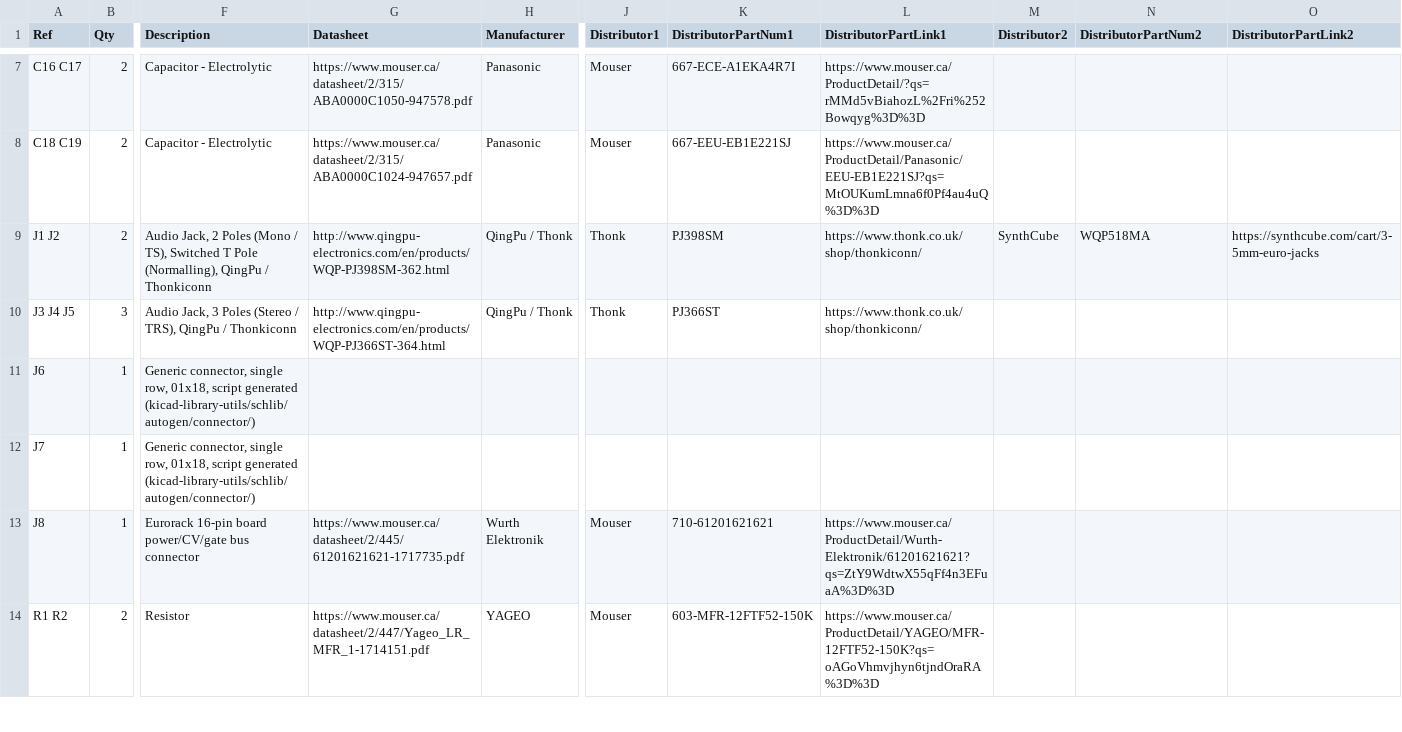
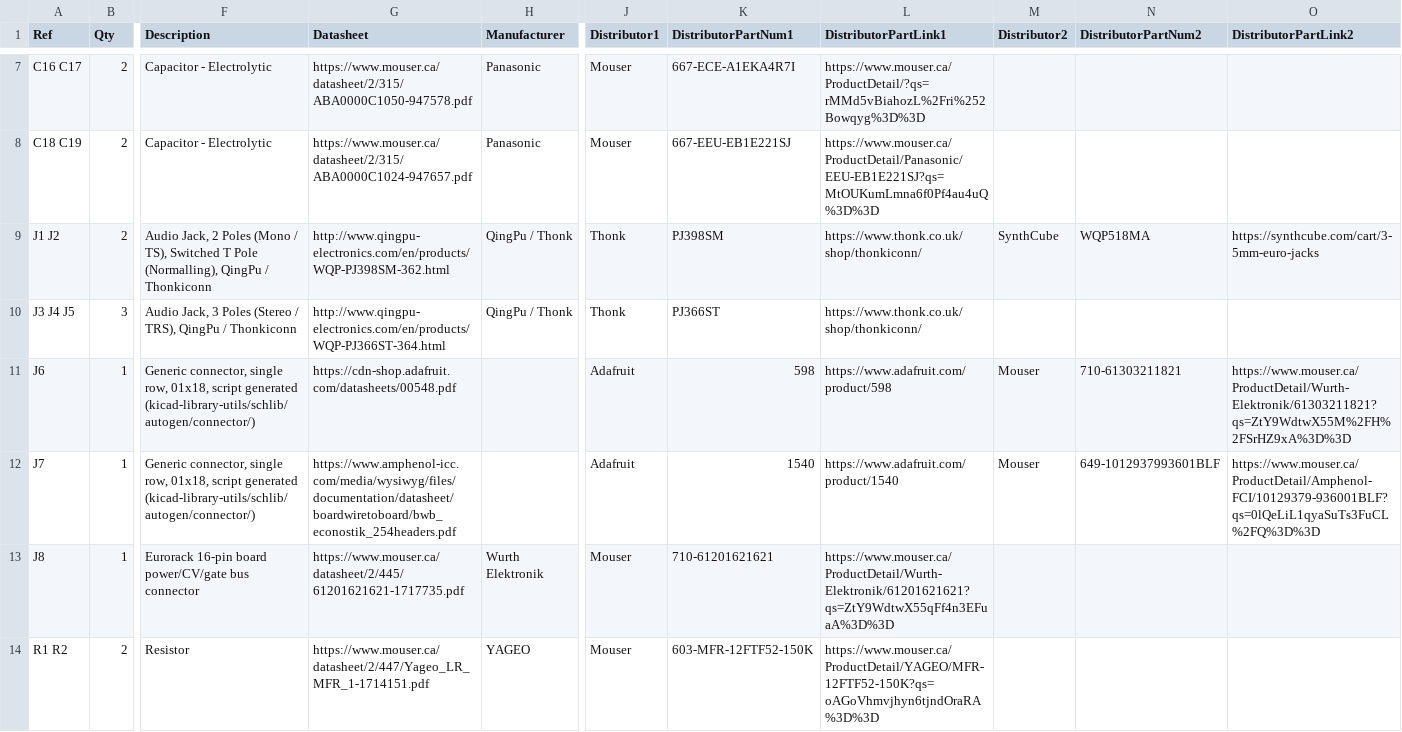
Before and after one commit to Len42/Synth, a CSV file: modules/Audiout/Audiout-BOM.csv, drawn as a sheet; only a part is shown, gaps mark what is left out; the diff names each change by its address in the sheet, - before the commit and + after, or states it on an @@ line.

Commit message:
Audiout: Layout re-do - wip

```diff
--- a/modules/Audiout/Audiout-BOM.csv
+++ b/modules/Audiout/Audiout-BOM.csv
-G11 (Datasheet): (empty)
+G11 (Datasheet): https://cdn-shop.adafruit.com/datasheets/00548.pdf
-J11:J12 (Distributor1): (empty)
+J11:J12 (Distributor1): Adafruit
-K11 (DistributorPartNum1): (empty)
+K11 (DistributorPartNum1): 598
-L11 (DistributorPartLink1): (empty)
+L11 (DistributorPartLink1): https://www.adafruit.com/product/598
-M11:M12 (Distributor2): (empty)
+M11:M12 (Distributor2): Mouser
-N11 (DistributorPartNum2): (empty)
+N11 (DistributorPartNum2): 710-61303211821
-O11 (DistributorPartLink2): (empty)
+O11 (DistributorPartLink2): https://www.mouser.ca/ProductDetail/Wurth-Elektronik/61303211821?qs=ZtY9WdtwX55M%2FH%2FSrHZ9xA%3D%3D
-G12 (Datasheet): (empty)
+G12 (Datasheet): https://www.amphenol-icc.com/media/wysiwyg/files/documentation/datasheet/boardwiretoboard/bwb_econostik_254headers.pdf
-K12 (DistributorPartNum1): (empty)
+K12 (DistributorPartNum1): 1540
-L12 (DistributorPartLink1): (empty)
+L12 (DistributorPartLink1): https://www.adafruit.com/product/1540
-N12 (DistributorPartNum2): (empty)
+N12 (DistributorPartNum2): 649-1012937993601BLF
-O12 (DistributorPartLink2): (empty)
+O12 (DistributorPartLink2): https://www.mouser.ca/ProductDetail/Amphenol-FCI/10129379-936001BLF?qs=0lQeLiL1qyaSuTs3FuCL%2FQ%3D%3D
```
Also changed, not shown: 3 other files.
